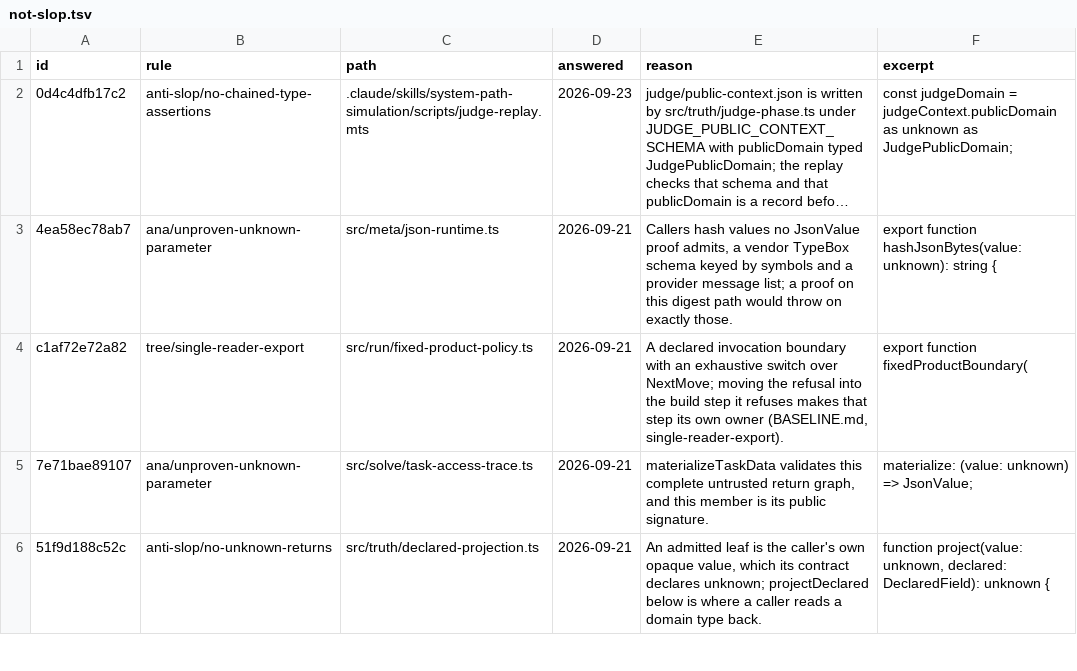
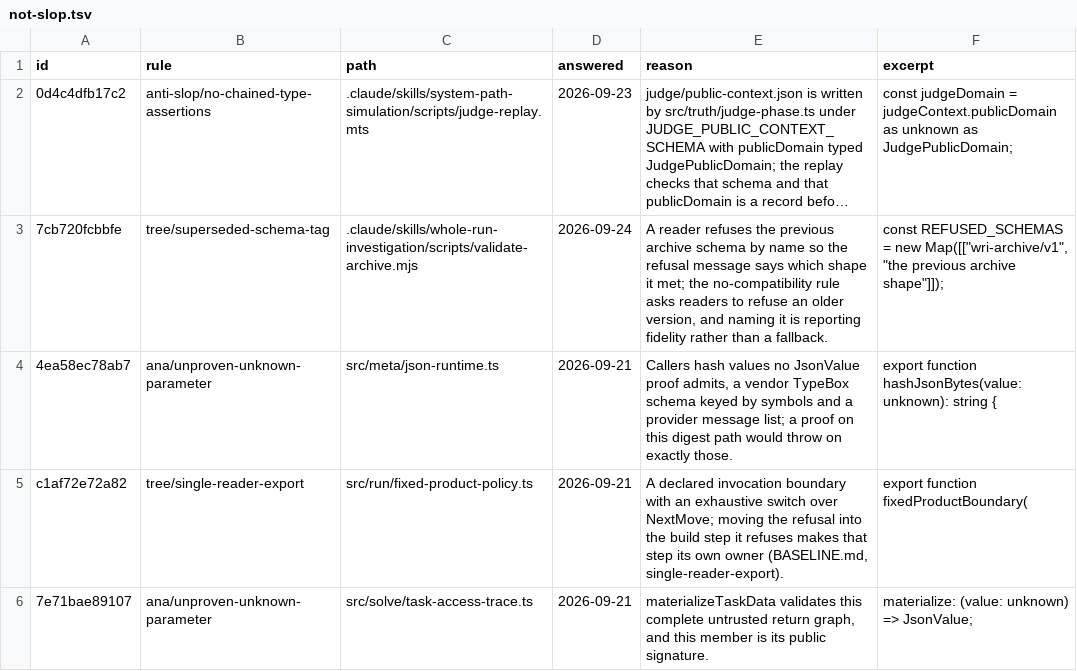
Before and after one commit to s-smits/anabasis, a TSV file: tools/oxlint/not-slop.tsv, drawn as a sheet; only a part is shown; the shorter side is filled out with more unchanged rows; long unchanged cells end in …; the diff names each change by its address in the sheet, - before the commit and + after, or states it on an @@ line.

Commit message:
Answer the superseded-schema row for the archive refusal

```diff
--- a/tools/oxlint/not-slop.tsv
+++ b/tools/oxlint/not-slop.tsv
+row 3: 7cb720fcbbfe | tree/superseded-schema-tag | .claude/skills/whole-run-investigation/scripts/validate-archive.mjs | 2026-09-24 | A reader refuses the previous archive schema by name so the refusal message says which shape it met; the no-compatibility rule asks readers to refuse an older version, and naming it is reporting fidelity rather than a fallback. | const REFUSED_SCHEMAS = new Map([["wri-archive/v1", "the previous archive shape"]]);
```
